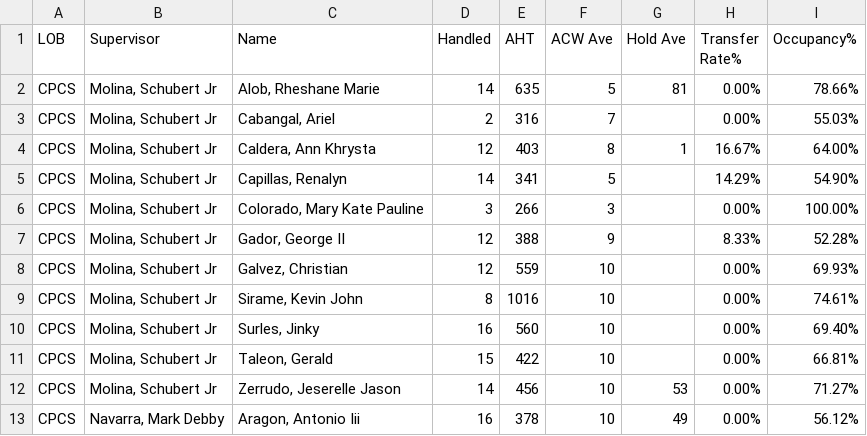
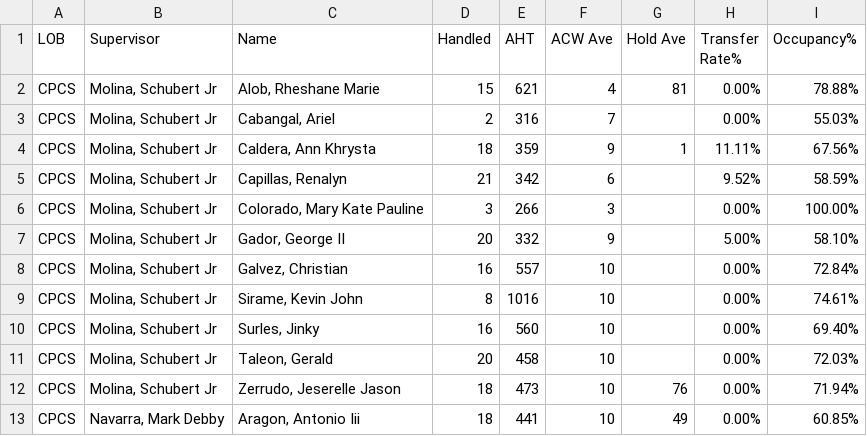
Before and after one commit to cbandoy/CPCSAHTinterval, a CSV file: cpcs.csv, drawn as a sheet; only a part is shown; the diff covers the shown part only.

```diff
--- a/cpcs.csv
+++ b/cpcs.csv
@@ -1,13 +1,13 @@
 LOB,Supervisor,Name,Handled,AHT,ACW Ave,Hold Ave,Transfer Rate%,Occupancy%
-CPCS,"Molina, Schubert Jr","Alob, Rheshane Marie",14,635,5,81,0.00%,78.66%
+CPCS,"Molina, Schubert Jr","Alob, Rheshane Marie",15,621,4,81,0.00%,78.88%
 CPCS,"Molina, Schubert Jr","Cabangal, Ariel",2,316,7,,0.00%,55.03%
-CPCS,"Molina, Schubert Jr","Caldera, Ann Khrysta",12,403,8,1,16.67%,64.00%
-CPCS,"Molina, Schubert Jr","Capillas, Renalyn",14,341,5,,14.29%,54.90%
+CPCS,"Molina, Schubert Jr","Caldera, Ann Khrysta",18,359,9,1,11.11%,67.56%
+CPCS,"Molina, Schubert Jr","Capillas, Renalyn",21,342,6,,9.52%,58.59%
 CPCS,"Molina, Schubert Jr","Colorado, Mary Kate Pauline",3,266,3,,0.00%,100.00%
-CPCS,"Molina, Schubert Jr","Gador, George II",12,388,9,,8.33%,52.28%
-CPCS,"Molina, Schubert Jr","Galvez, Christian",12,559,10,,0.00%,69.93%
+CPCS,"Molina, Schubert Jr","Gador, George II",20,332,9,,5.00%,58.10%
+CPCS,"Molina, Schubert Jr","Galvez, Christian",16,557,10,,0.00%,72.84%
 CPCS,"Molina, Schubert Jr","Sirame, Kevin John",8,1016,10,,0.00%,74.61%
 CPCS,"Molina, Schubert Jr","Surles, Jinky",16,560,10,,0.00%,69.40%
-CPCS,"Molina, Schubert Jr","Taleon, Gerald",15,422,10,,0.00%,66.81%
-CPCS,"Molina, Schubert Jr","Zerrudo, Jeserelle Jason",14,456,10,53,0.00%,71.27%
-CPCS,"Navarra, Mark Debby","Aragon, Antonio Iii",16,378,10,49,0.00%,56.12%
+CPCS,"Molina, Schubert Jr","Taleon, Gerald",20,458,10,,0.00%,72.03%
+CPCS,"Molina, Schubert Jr","Zerrudo, Jeserelle Jason",18,473,10,76,0.00%,71.94%
+CPCS,"Navarra, Mark Debby","Aragon, Antonio Iii",18,441,10,49,0.00%,60.85%
```
Also changed, not shown: 37 edited cells elsewhere in this file, cpcsAHT.csv, 1 other file.
